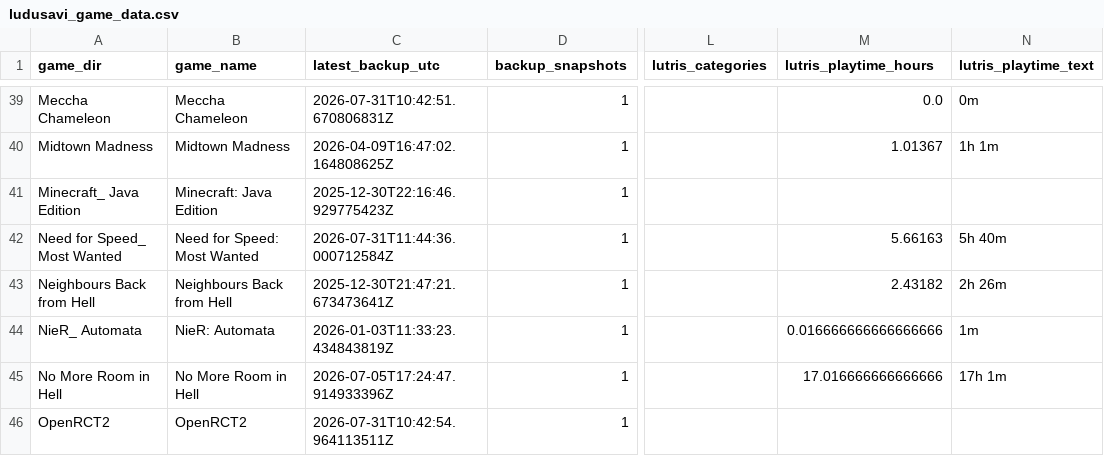
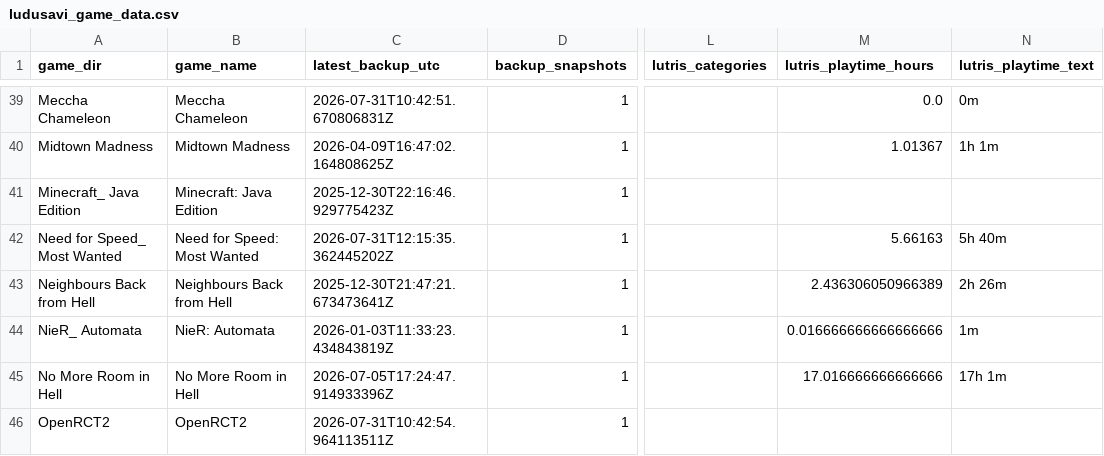
Before and after one commit to X3eRo0/ludusavi-stats-public, a CSV file: ludusavi_game_data.csv, drawn as a sheet; only a part is shown, gaps mark what is left out; the diff names each change by its address in the sheet, - before the commit and + after, or states it on an @@ line.

```diff
--- a/ludusavi_game_data.csv
+++ b/ludusavi_game_data.csv
-C42 (latest_backup_utc): 2026-07-31T11:44:36.000712584Z
+C42 (latest_backup_utc): 2026-07-31T12:15:35.362445202Z
-M43 (lutris_playtime_hours): 2.43182
+M43 (lutris_playtime_hours): 2.436306050966389
```
